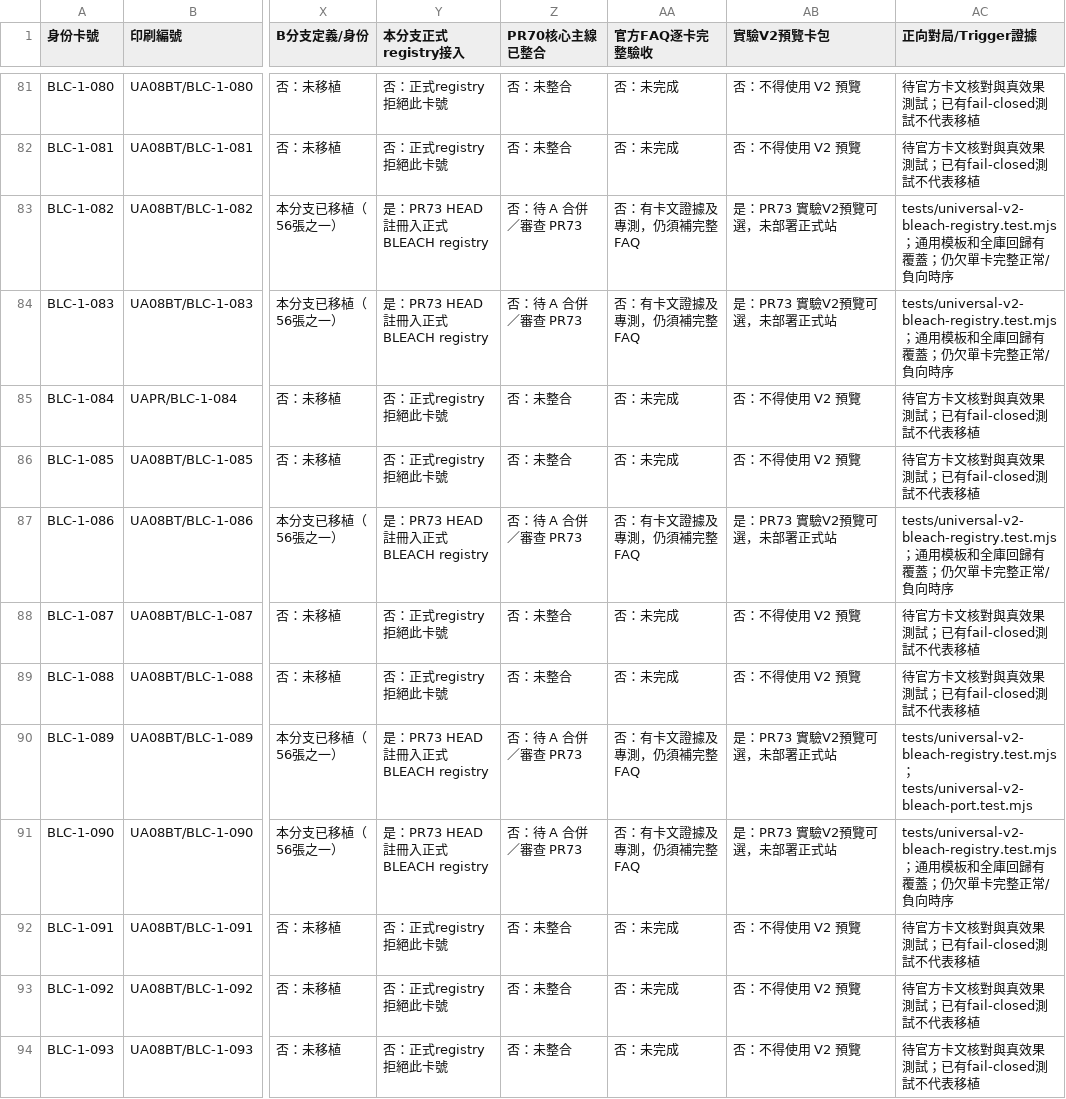
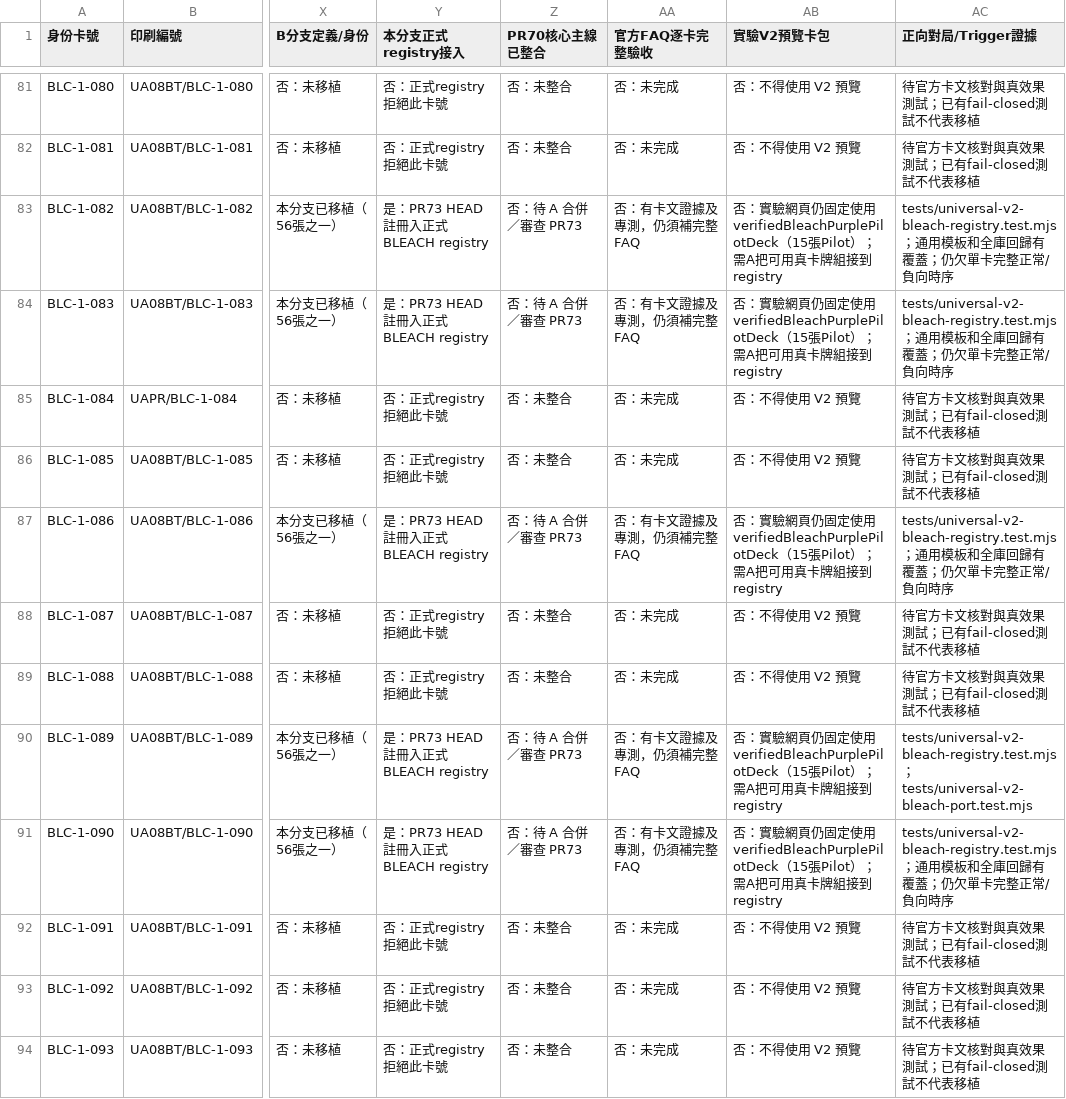
Before and after one commit to will00t-debug/Ua, a CSV file: docs/v2-handoff/B-bleach-inventory.csv, drawn as a sheet; only a part is shown, gaps mark what is left out; the diff covers the shown part only; the diff names each change by its address in the sheet, - before the commit and + after, or states it on an @@ line.

Commit message:
docs(v2-bleach): distinguish registered 56 cards from still Pilot-only V2 browser preview

```diff
--- a/docs/v2-handoff/B-bleach-inventory.csv
+++ b/docs/v2-handoff/B-bleach-inventory.csv
-AB83:AB84 (實驗V2預覽卡包): 是：PR73 實驗V2預覽可選，未部署正式站
+AB83:AB84 (實驗V2預覽卡包): 否：實驗網頁仍固定使用verifiedBleachPurplePilotDeck（15張Pilot）；需A把可用真卡牌組接到registry
-AB87 (實驗V2預覽卡包): 是：PR73 實驗V2預覽可選，未部署正式站
+AB87 (實驗V2預覽卡包): 否：實驗網頁仍固定使用verifiedBleachPurplePilotDeck（15張Pilot）；需A把可用真卡牌組接到registry
-AB90:AB91 (實驗V2預覽卡包): 是：PR73 實驗V2預覽可選，未部署正式站
+AB90:AB91 (實驗V2預覽卡包): 否：實驗網頁仍固定使用verifiedBleachPurplePilotDeck（15張Pilot）；需A把可用真卡牌組接到registry
```
Also changed, not shown: 51 edited cells elsewhere in this file.
